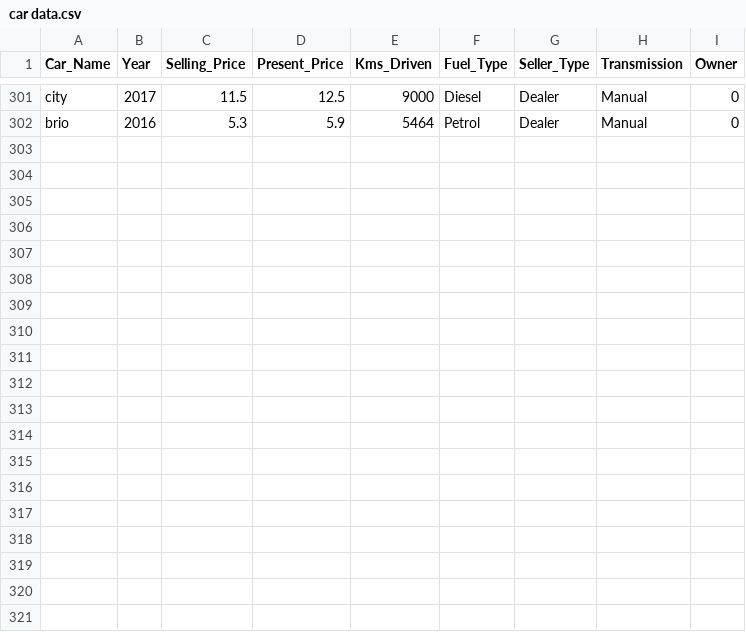
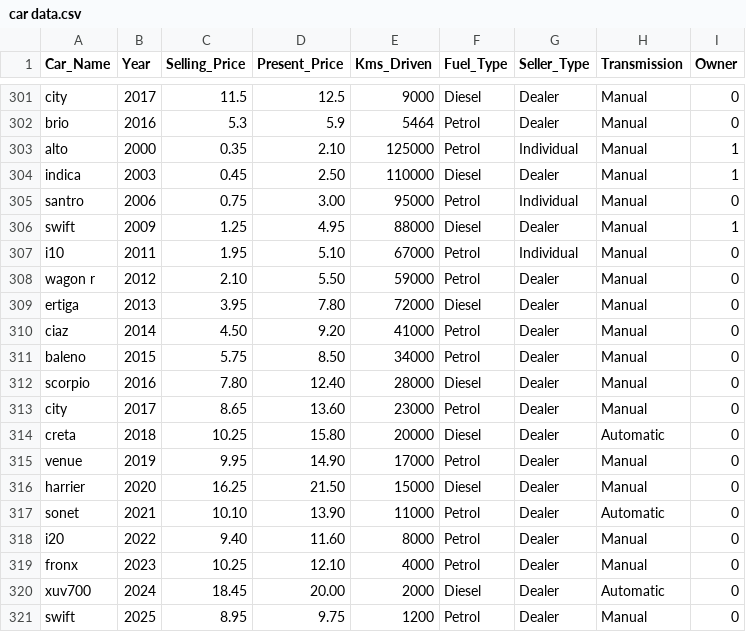
Before and after one commit to bvvivek6/Car_price_predicter, a CSV file: car data.csv, drawn as a sheet; only a part is shown, gaps mark what is left out; the diff names each change by its address in the sheet, - before the commit and + after, or states it on an @@ line.

Commit message:
Add new car data entries and update model file paths in API

```diff
--- a/car data.csv
+++ b/car data.csv
+row 303: alto | 2000 | 0.35 | 2.10 | 125000 | Petrol | Individual | Manual | 1
+row 304: indica | 2003 | 0.45 | 2.50 | 110000 | Diesel | Dealer | Manual | 1
+row 305: santro | 2006 | 0.75 | 3.00 | 95000 | Petrol | Individual | Manual | 0
+row 306: swift | 2009 | 1.25 | 4.95 | 88000 | Diesel | Dealer | Manual | 1
+row 307: i10 | 2011 | 1.95 | 5.10 | 67000 | Petrol | Individual | Manual | 0
+row 308: wagon r | 2012 | 2.10 | 5.50 | 59000 | Petrol | Dealer | Manual | 0
+row 309: ertiga | 2013 | 3.95 | 7.80 | 72000 | Diesel | Dealer | Manual | 0
+row 310: ciaz | 2014 | 4.50 | 9.20 | 41000 | Petrol | Dealer | Manual | 0
+row 311: baleno | 2015 | 5.75 | 8.50 | 34000 | Petrol | Dealer | Manual | 0
+row 312: scorpio | 2016 | 7.80 | 12.40 | 28000 | Diesel | Dealer | Manual | 0
+row 313: city | 2017 | 8.65 | 13.60 | 23000 | Petrol | Dealer | Manual | 0
+row 314: creta | 2018 | 10.25 | 15.80 | 20000 | Diesel | Dealer | Automatic | 0
+row 315: venue | 2019 | 9.95 | 14.90 | 17000 | Petrol | Dealer | Manual | 0
+row 316: harrier | 2020 | 16.25 | 21.50 | 15000 | Diesel | Dealer | Manual | 0
+row 317: sonet | 2021 | 10.10 | 13.90 | 11000 | Petrol | Dealer | Automatic | 0
+row 318: i20 | 2022 | 9.40 | 11.60 | 8000 | Petrol | Dealer | Manual | 0
+row 319: fronx | 2023 | 10.25 | 12.10 | 4000 | Petrol | Dealer | Manual | 0
+row 320: xuv700 | 2024 | 18.45 | 20.00 | 2000 | Diesel | Dealer | Automatic | 0
+row 321: swift | 2025 | 8.95 | 9.75 | 1200 | Petrol | Dealer | Manual | 0
```
Also changed, not shown: 3 other files.
